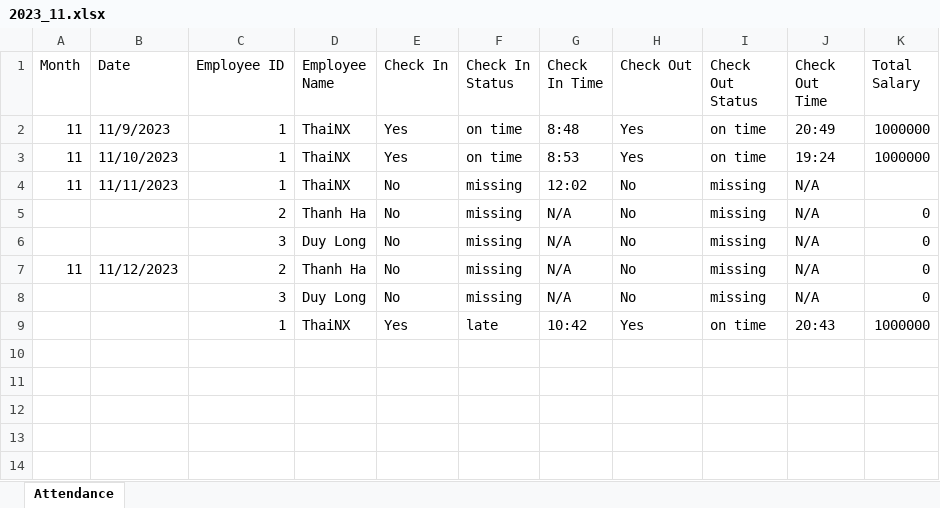
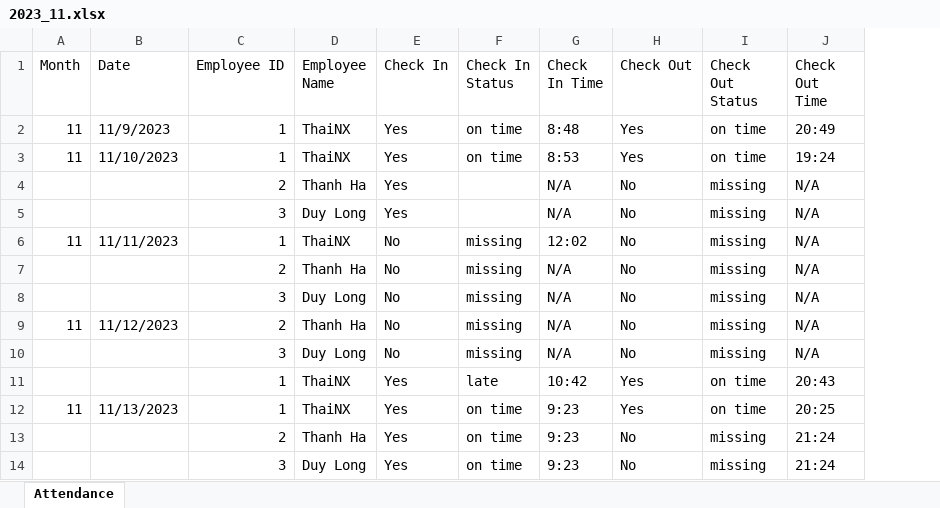
Before and after one commit to MUNALDO/QR_Code_Checkin_BE, an Excel workbook: 2023_11.xlsx, sheet Attendance, drawn as a sheet; values as stored, in another font and other column widths than the file's, no borders; removed rows and columns are numbered as before the commit, all else as after; the diff names each change by its address in the sheet, - before the commit and + after, or states it on an @@ line.

Commit message:
calculate salary

```diff
--- a/2023_11.xlsx (sheet Attendance)
+++ b/2023_11.xlsx (sheet Attendance)
-column K (Total Salary), rows 2-9: 1000000 | 1000000 |  | 0 | 0 | 0 | 0 | 1000000
+row 4:  |  | 2 | Thanh Ha | Yes |  | N/A | No | missing | N/A
+row 5:  |  | 3 | Duy Long | Yes |  | N/A | No | missing | N/A
+row 12: 11 | 11/13/2023 | 1 | ThaiNX | Yes | on time | 9:23 | Yes | on time | 20:25
+row 13:  |  | 2 | Thanh Ha | Yes | on time | 9:23 | No | missing | 21:24
+row 14:  |  | 3 | Duy Long | Yes | on time | 9:23 | No | missing | 21:24
```
Also changed, not shown: 6 other files.
